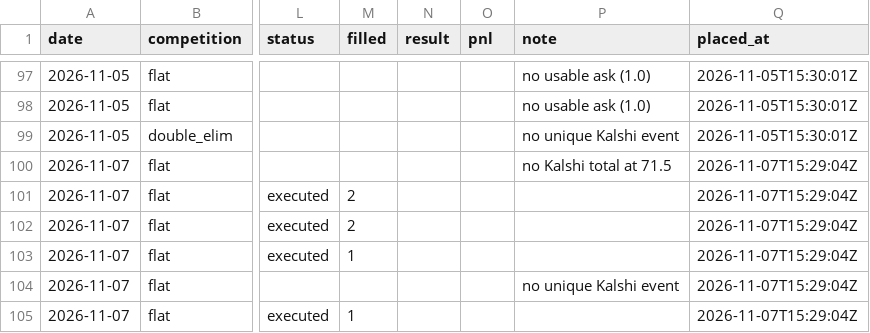
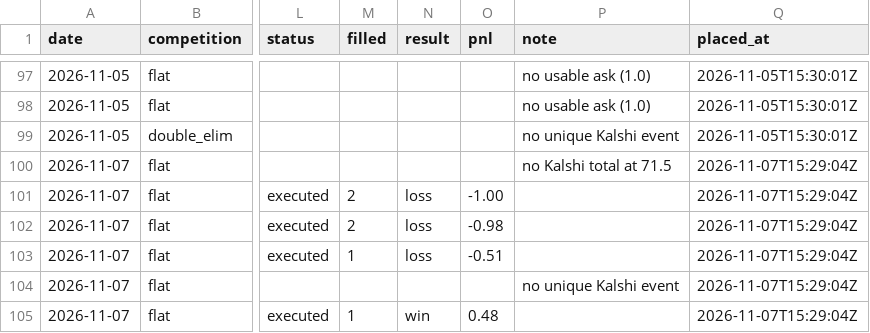
Before and after one commit to llantis/claude-betting-tournament, a CSV file: data/kalshi_orders.csv, drawn as a sheet; only a part is shown, gaps mark what is left out; the diff names each change by its address in the sheet, - before the commit and + after, or states it on an @@ line.

```diff
--- a/data/kalshi_orders.csv
+++ b/data/kalshi_orders.csv
-N101:N103 (result): (empty)
+N101:N103 (result): loss
-O101 (pnl): (empty)
+O101 (pnl): -1.00
-O102 (pnl): (empty)
+O102 (pnl): -0.98
-O103 (pnl): (empty)
+O103 (pnl): -0.51
-N105 (result): (empty)
+N105 (result): win
-O105 (pnl): (empty)
+O105 (pnl): 0.48
```
Also changed, not shown: data/bankroll/ledger.csv, data/ledger.csv, 22 other files.
